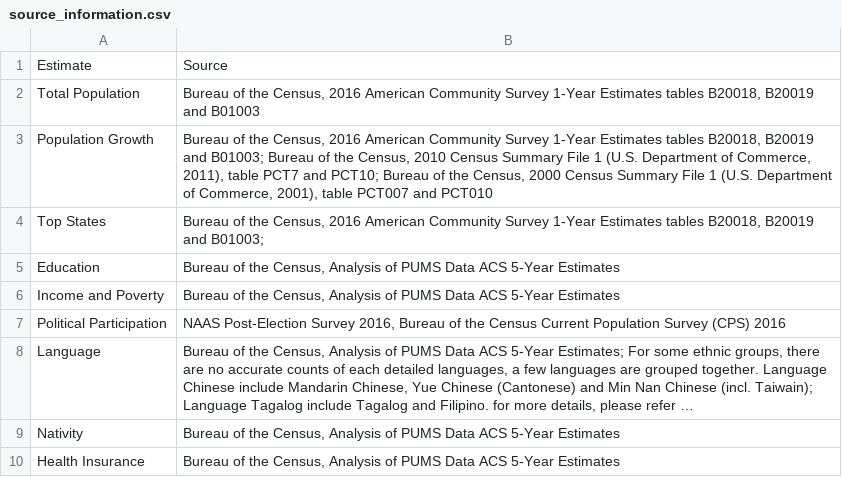
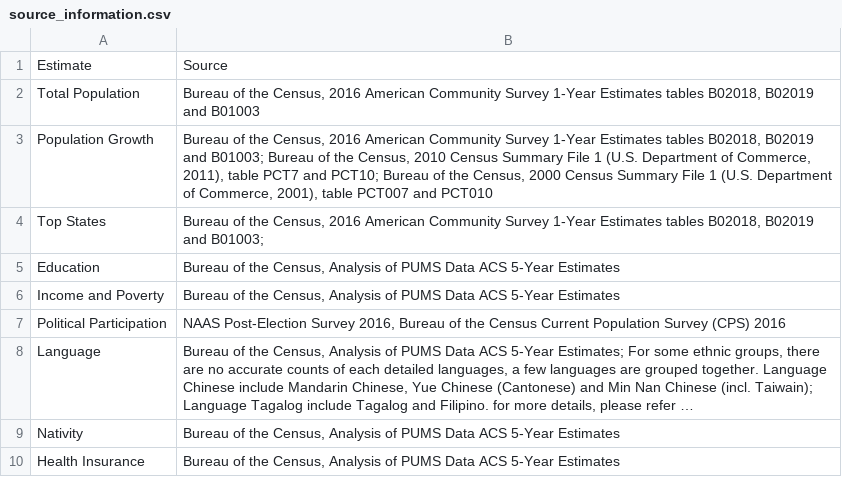
Before and after one commit to AAPIData/raw_data, a CSV file: data_factsheets/source_information.csv, drawn as a sheet; long unchanged cells end in ….

Commit message:
remove xlsx and updated content in information source

```diff
--- a/data_factsheets/source_information.csv
+++ b/data_factsheets/source_information.csv
@@ -1,5 +1,5 @@
 Estimate,Source
-Total Population,"Bureau of the Census, 2016 American Community Survey 1-Year Estimates  tables B20018, B20019 and B01003"
-Population Growth,"Bureau of the Census, 2016 American Community Survey 1-Year Estimates  tables B20018, B20019 and B01003; Bureau of the Census, 2010 Census Summary File 1 (U.S. Department of Commerce, 2011), table PCT7 and PCT10; Bureau of the Census, 2000 Census Summary File 1 (U.S. Department of Commerce, 2001), table PCT007 and PCT010"
-Top States,"Bureau of the Census, 2016 American Community Survey 1-Year Estimates  tables B20018, B20019 and B01003; "
+Total Population,"Bureau of the Census, 2016 American Community Survey 1-Year Estimates  tables B02018, B02019 and B01003"
+Population Growth,"Bureau of the Census, 2016 American Community Survey 1-Year Estimates  tables B02018, B02019 and B01003; Bureau of the Census, 2010 Census Summary File 1 (U.S. Department of Commerce, 2011), table PCT7 and PCT10; Bureau of the Census, 2000 Census Summary File 1 (U.S. Department of Commerce, 2001), table PCT007 and PCT010"
+Top States,"Bureau of the Census, 2016 American Community Survey 1-Year Estimates  tables B02018, B02019 and B01003; "
 Education,"Bureau of the Census, Analysis of PUMS Data ACS 5-Year Estimates"
```
Also changed, not shown: 4 other files.
